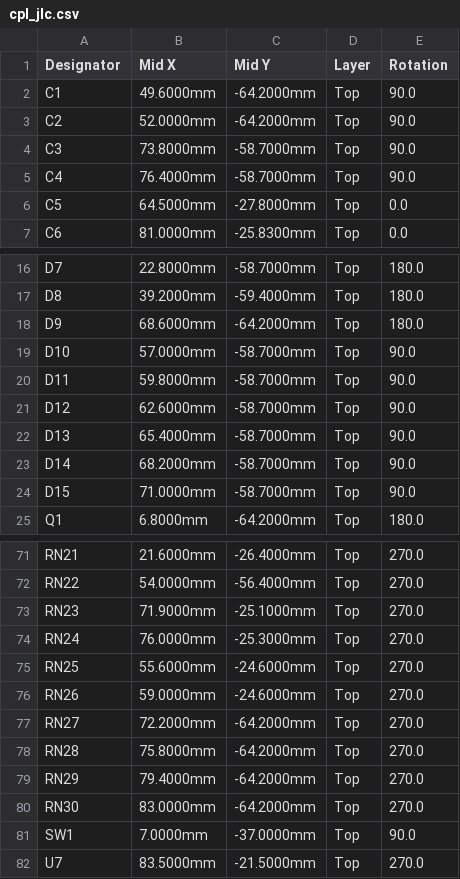
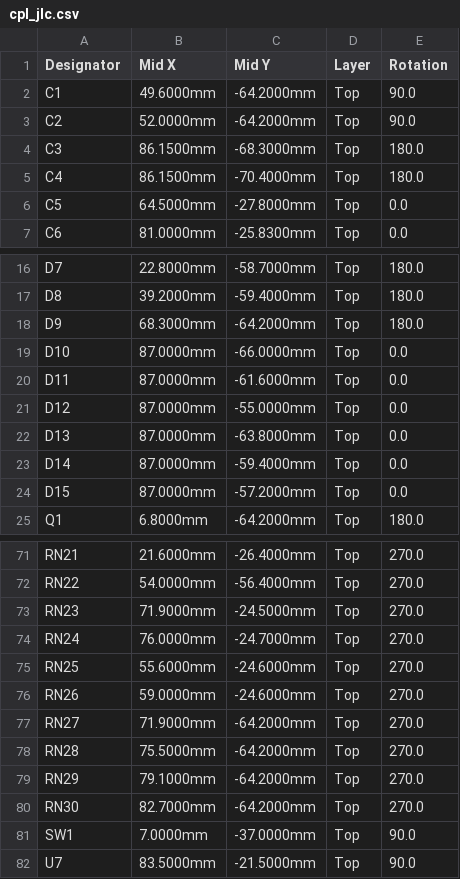
Before and after one commit to ryuquir/lunar-tear, a CSV file: famicart/hardware/revg/jlcpcb/cpl_jlc.csv, drawn as a sheet; only a part is shown, gaps mark what is left out.

```diff
--- a/famicart/hardware/revg/jlcpcb/cpl_jlc.csv
+++ b/famicart/hardware/revg/jlcpcb/cpl_jlc.csv
@@ -3,4 +3,4 @@ C1,49.6000mm,-64.2000mm,Top,90.0
 C2,52.0000mm,-64.2000mm,Top,90.0
-C3,73.8000mm,-58.7000mm,Top,90.0
-C4,76.4000mm,-58.7000mm,Top,90.0
+C3,86.1500mm,-68.3000mm,Top,180.0
+C4,86.1500mm,-70.4000mm,Top,180.0
 C5,64.5000mm,-27.8000mm,Top,0.0
@@ -17,9 +17,9 @@ D7,22.8000mm,-58.7000mm,Top,180.0
 D8,39.2000mm,-59.4000mm,Top,180.0
-D9,68.6000mm,-64.2000mm,Top,180.0
-D10,57.0000mm,-58.7000mm,Top,90.0
-D11,59.8000mm,-58.7000mm,Top,90.0
-D12,62.6000mm,-58.7000mm,Top,90.0
-D13,65.4000mm,-58.7000mm,Top,90.0
-D14,68.2000mm,-58.7000mm,Top,90.0
-D15,71.0000mm,-58.7000mm,Top,90.0
+D9,68.3000mm,-64.2000mm,Top,180.0
+D10,87.0000mm,-66.0000mm,Top,0.0
+D11,87.0000mm,-61.6000mm,Top,0.0
+D12,87.0000mm,-55.0000mm,Top,0.0
+D13,87.0000mm,-63.8000mm,Top,0.0
+D14,87.0000mm,-59.4000mm,Top,0.0
+D15,87.0000mm,-57.2000mm,Top,0.0
 Q1,6.8000mm,-64.2000mm,Top,180.0
@@ -72,11 +72,11 @@ RN21,21.6000mm,-26.4000mm,Top,270.0
 RN22,54.0000mm,-56.4000mm,Top,270.0
-RN23,71.9000mm,-25.1000mm,Top,270.0
-RN24,76.0000mm,-25.3000mm,Top,270.0
+RN23,71.9000mm,-24.5000mm,Top,270.0
+RN24,76.0000mm,-24.7000mm,Top,270.0
 RN25,55.6000mm,-24.6000mm,Top,270.0
 RN26,59.0000mm,-24.6000mm,Top,270.0
-RN27,72.2000mm,-64.2000mm,Top,270.0
-RN28,75.8000mm,-64.2000mm,Top,270.0
-RN29,79.4000mm,-64.2000mm,Top,270.0
-RN30,83.0000mm,-64.2000mm,Top,270.0
+RN27,71.9000mm,-64.2000mm,Top,270.0
+RN28,75.5000mm,-64.2000mm,Top,270.0
+RN29,79.1000mm,-64.2000mm,Top,270.0
+RN30,82.7000mm,-64.2000mm,Top,270.0
 SW1,7.0000mm,-37.0000mm,Top,90.0
-U7,83.5000mm,-21.5000mm,Top,270.0
+U7,83.5000mm,-21.5000mm,Top,90.0
```
Also changed, not shown: famicart/hardware/revg/jlcpcb/parts_check.csv, 49 other files.
